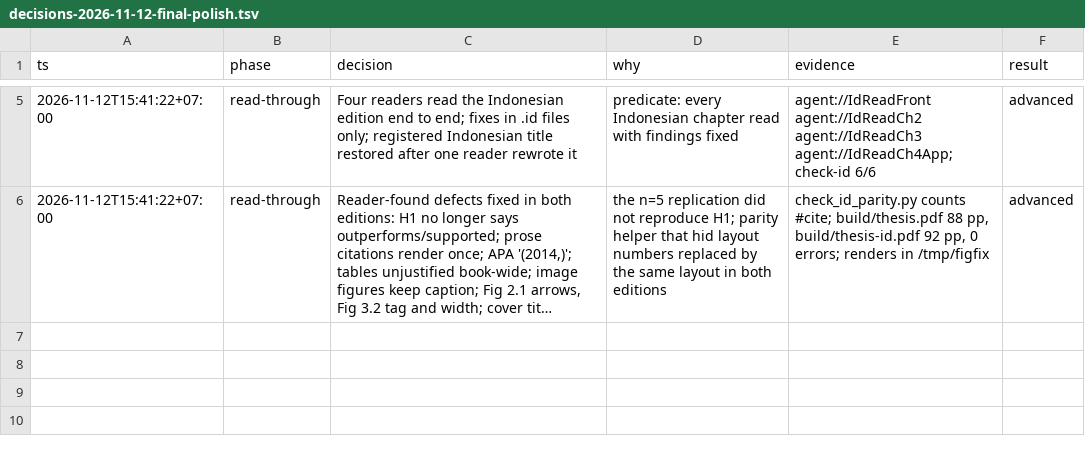
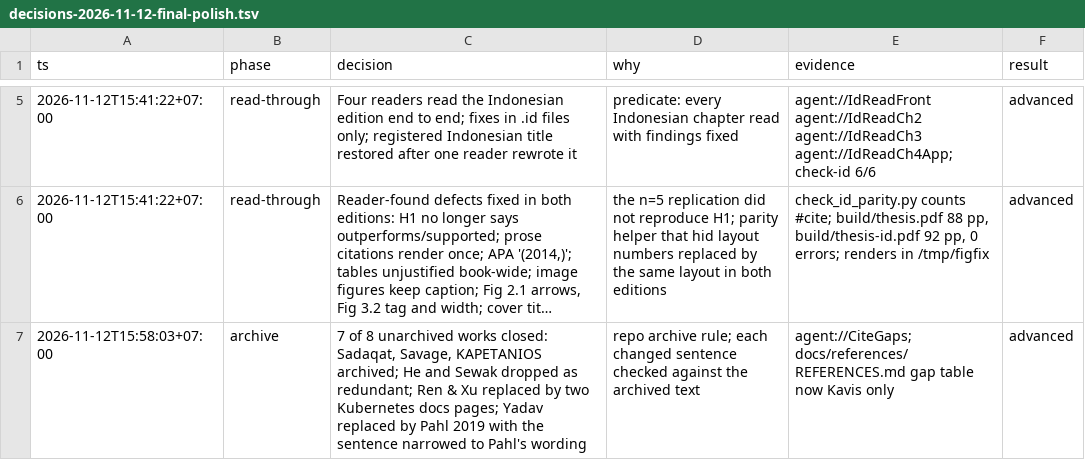
Before and after one commit to masrurimz/s2-thesis-kubernetes-serverless-integration, a TSV file: thesis/logbook/decisions-2026-11-12-final-polish.tsv, drawn as a sheet; only a part is shown, gaps mark what is left out; long unchanged cells end in …; the diff names each change by its address in the sheet, - before the commit and + after, or states it on an @@ line.

Commit message:
docs(thesis): archive three more cited works and close four citation gaps
Sadaqat 2018, Savage 2018 and KAPETANIOS 2022 are now archived. He 2020 and Sewak 2018 were extra citations on sentences that archived sources already carry, and are dropped. Ren & Xu is replaced by the Kubernetes autoscaling docs, and Yadav by Pahl 2019, with the container sentence narrowed to what Pahl says. Only Kavis 2014, a book, still lacks an archived copy.

```diff
--- a/thesis/logbook/decisions-2026-11-12-final-polish.tsv
+++ b/thesis/logbook/decisions-2026-11-12-final-polish.tsv
+row 7: 2026-11-12T15:58:03+07:00 | archive | 7 of 8 unarchived works closed: Sadaqat, Savage, KAPETANIOS archived; He and Sewak dropped as redundant; Ren & Xu replaced by two Kubernetes docs pages; Yadav replaced by Pahl 2019 with the sentence narrowed to Pahl's wording | repo archive rule; each changed sentence checked against the archived text | agent://CiteGaps; docs/references/REFERENCES.md gap table now Kavis only | advanced
```
Also changed, not shown: 17 other files.
